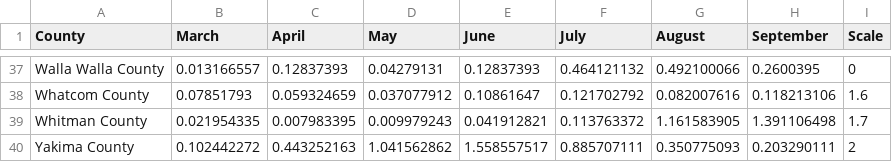
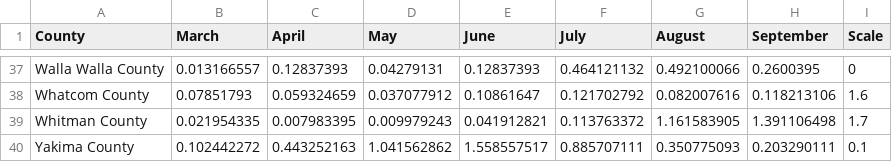
Before and after one commit to Hongkl/CSE583-Group12, a CSV file: data/COVID19/COVID19-Rate.csv, drawn as a sheet; only a part is shown, gaps mark what is left out.

```diff
--- a/data/COVID19/COVID19-Rate.csv
+++ b/data/COVID19/COVID19-Rate.csv
@@ -39,2 +39,2 @@ Whatcom County,0.07851793,0.059324659,0.037077912,0.10861647,0.121702792,0.08200
 Whitman County,0.021954335,0.007983395,0.009979243,0.041912821,0.113763372,1.161583905,1.391106498,1.7
-Yakima County,0.102442272,0.443252163,1.041562862,1.558557517,0.885707111,0.350775093,0.203290111,2
+Yakima County,0.102442272,0.443252163,1.041562862,1.558557517,0.885707111,0.350775093,0.203290111,0.1
```
Also changed, not shown: 2 other files.
